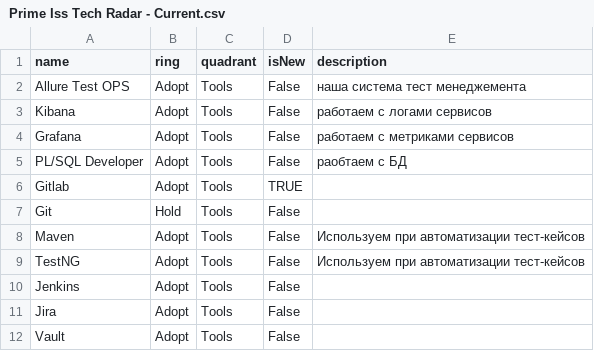
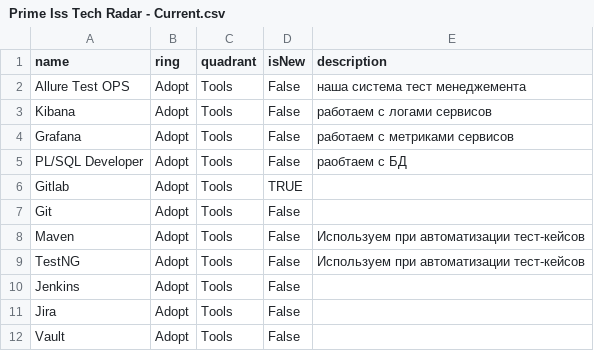
Before and after one commit to g3547/Tech-radar, a CSV file: Prime Iss Tech Radar - Current.csv, drawn as a sheet; only a part is shown.

Commit message:
Update Prime Iss Tech Radar - Current.csv

```diff
--- a/Prime Iss Tech Radar - Current.csv
+++ b/Prime Iss Tech Radar - Current.csv
@@ -6,3 +6,3 @@ PL/SQL Developer,Adopt,Tools,False ,раобтаем с БД
 Gitlab,Adopt,Tools,TRUE,
-Git,Hold,Tools,False ,
+Git,Adopt,Tools,False ,
 Maven,Adopt,Tools,False ,Используем при автоматизации тест-кейсов
```
